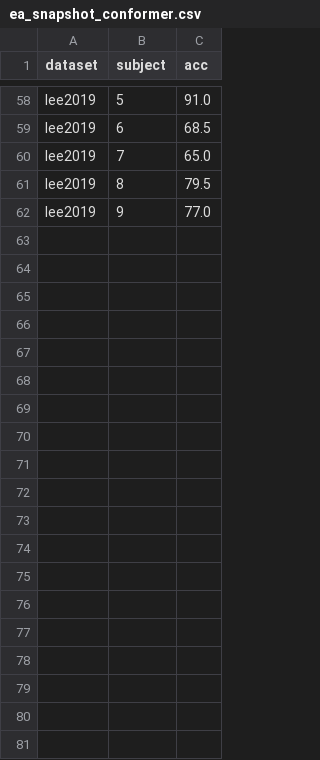
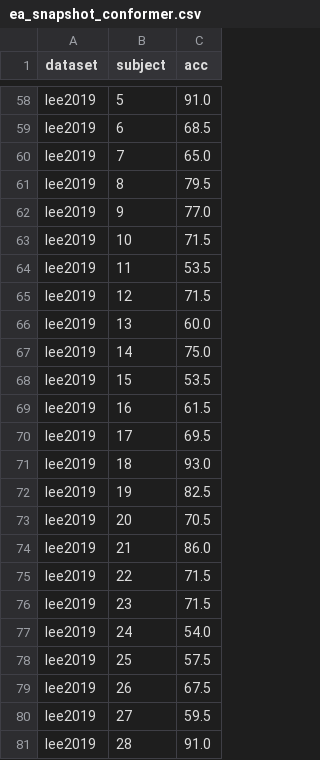
Before and after one commit to heegyukim4043/MI_loso_project, a CSV file: project/loso/results/ea_snapshot_conformer.csv, drawn as a sheet; only a part is shown, gaps mark what is left out; the diff covers the shown part only.

```diff
--- a/project/loso/results/ea_snapshot_conformer.csv
+++ b/project/loso/results/ea_snapshot_conformer.csv
@@ -62 +62,20 @@ lee2019,8,79.5
 lee2019,9,77.0
+lee2019,10,71.5
+lee2019,11,53.5
+lee2019,12,71.5
+lee2019,13,60.0
+lee2019,14,75.0
+lee2019,15,53.5
+lee2019,16,61.5
+lee2019,17,69.5
+lee2019,18,93.0
+lee2019,19,82.5
+lee2019,20,70.5
+lee2019,21,86.0
+lee2019,22,71.5
+lee2019,23,71.5
+lee2019,24,54.0
+lee2019,25,57.5
+lee2019,26,67.5
+lee2019,27,59.5
+lee2019,28,91.0
```
Also changed, not shown: 26 added rows elsewhere in this file, project/crossdata/results/aggregated/crossdataset_method_summary.csv, project/loso/results/summary_all_methods.csv, 7 other files.
